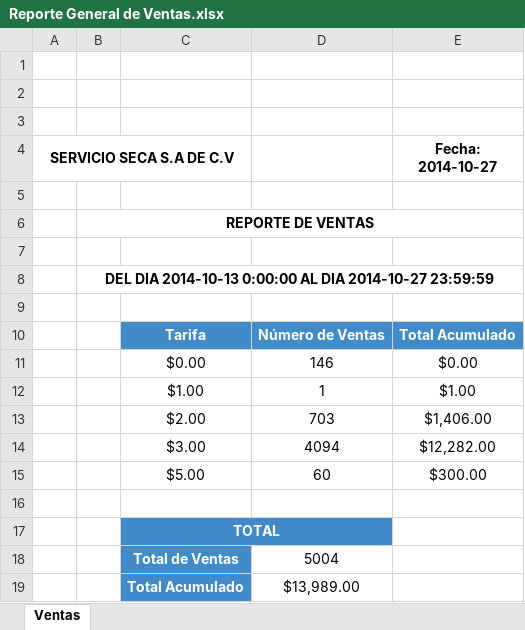
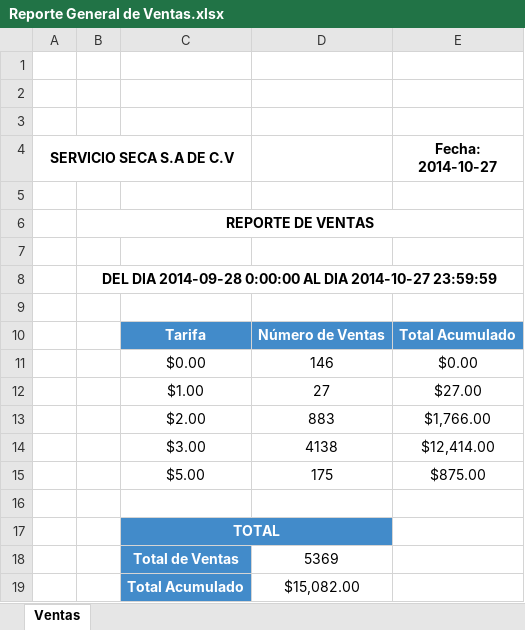
Before and after one commit to cristian69/KernotekV3, an Excel workbook: static/download/admin/Reporte General de Ventas.xlsx, sheet Ventas, drawn as a sheet; values as stored, in another font and other column widths than the file's, no borders; charts and pictures and table styles not drawn; removed rows and columns are numbered as before the commit, all else as after; the diff names each change by its address in the sheet, - before the commit and + after, or states it on an @@ line.

```diff
--- a/static/download/admin/Reporte General de Ventas.xlsx (sheet Ventas)
+++ b/static/download/admin/Reporte General de Ventas.xlsx (sheet Ventas)
-B8: DEL DIA 2014-10-13 0:00:00 AL…
+B8: DEL DIA 2014-09-28 0:00:00 AL…
-row 12:  |  | $1.00 | 1 | $1.00
-row 13:  |  | $2.00 | 703 | $1,406.00
-row 14:  |  | $3.00 | 4094 | $12,282.00
-row 15:  |  | $5.00 | 60 | $300.00
+row 12:  |  | $1.00 | 27 | $27.00
+row 13:  |  | $2.00 | 883 | $1,766.00
+row 14:  |  | $3.00 | 4138 | $12,414.00
+row 15:  |  | $5.00 | 175 | $875.00
-D18: 5004
+D18: 5369
-D19: $13,989.00
+D19: $15,082.00
```
Also changed, not shown: static/download/admin/Reporte de Ventas.xlsx, 11 other files.
